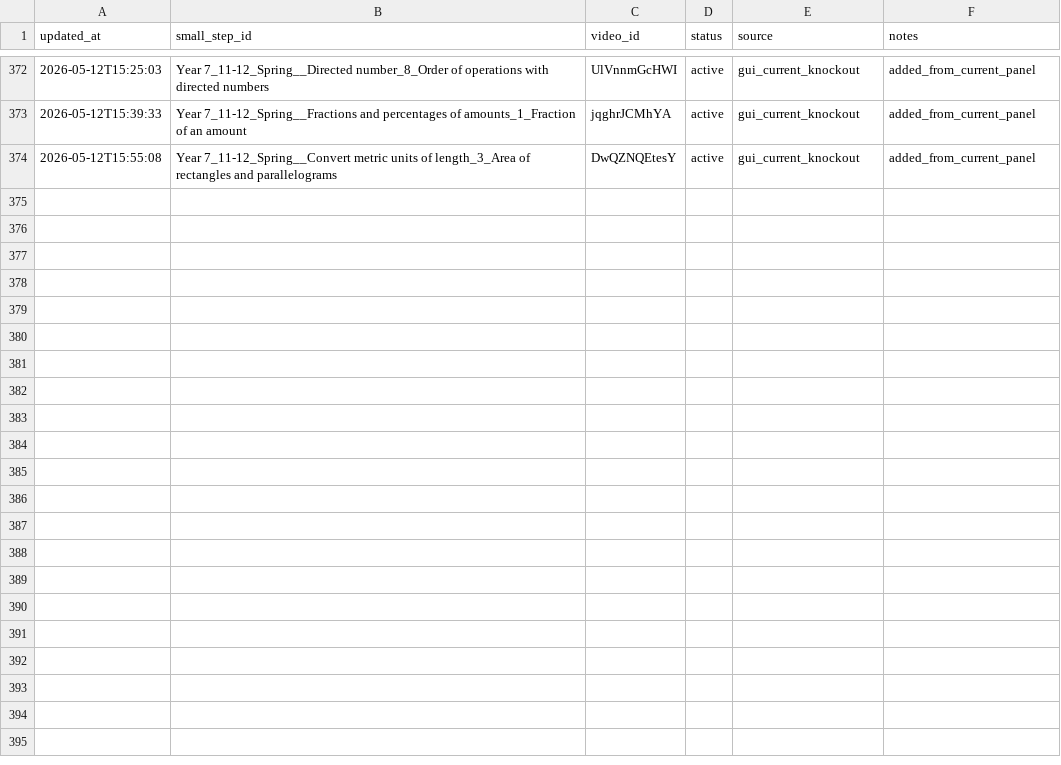
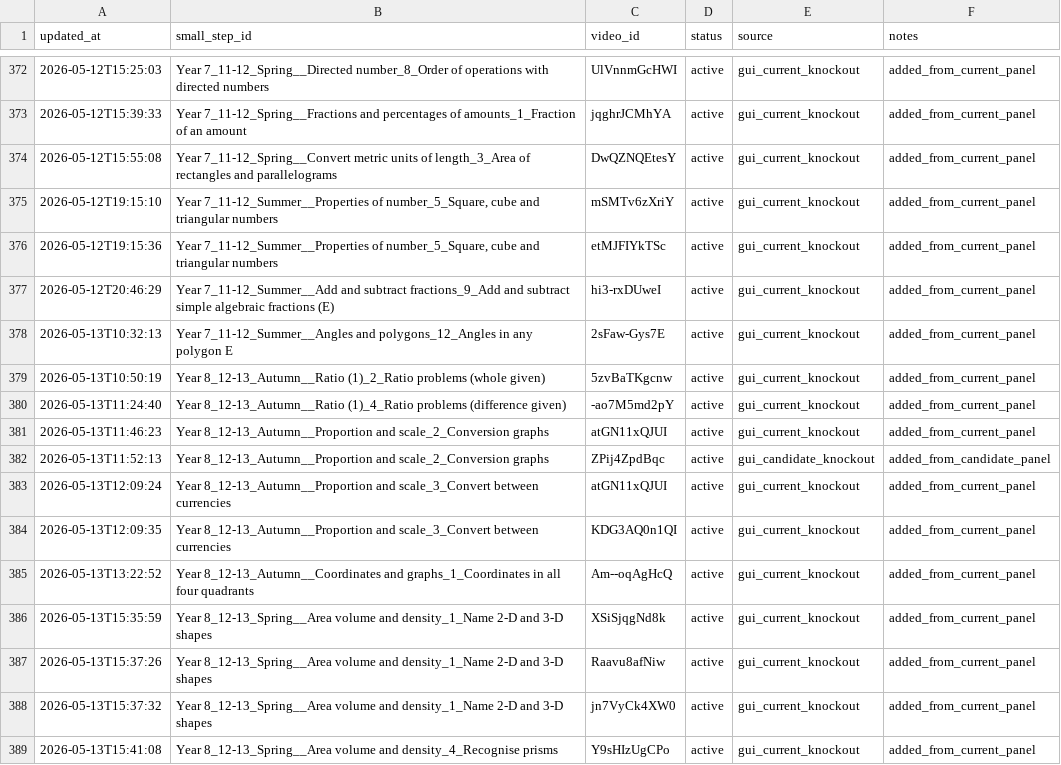
Before and after one commit to johnbrown-png/flipper-lite, a CSV file: qa/step_video_knockouts.csv, drawn as a sheet; only a part is shown, gaps mark what is left out.

```diff
--- a/qa/step_video_knockouts.csv
+++ b/qa/step_video_knockouts.csv
@@ -374 +374,16 @@ updated_at,small_step_id,video_id,status,source,notes
 2026-05-12T15:55:08,Year 7_11-12_Spring__Convert metric units of length_3_Area of rectangles and parallelograms,DwQZNQEtesY,active,gui_current_knockout,added_from_current_panel
+2026-05-12T19:15:10,"Year 7_11-12_Summer__Properties of number_5_Square, cube and triangular numbers",mSMTv6zXriY,active,gui_current_knockout,added_from_current_panel
+2026-05-12T19:15:36,"Year 7_11-12_Summer__Properties of number_5_Square, cube and triangular numbers",etMJFIYkTSc,active,gui_current_knockout,added_from_current_panel
+2026-05-12T20:46:29,Year 7_11-12_Summer__Add and subtract fractions_9_Add and subtract simple algebraic fractions (E),hi3-rxDUweI,active,gui_current_knockout,added_from_current_panel
+2026-05-13T10:32:13,Year 7_11-12_Summer__Angles and polygons_12_Angles in any polygon  E,2sFaw-Gys7E,active,gui_current_knockout,added_from_current_panel
+2026-05-13T10:50:19,Year 8_12-13_Autumn__Ratio (1)_2_Ratio problems (whole given),5zvBaTKgcnw,active,gui_current_knockout,added_from_current_panel
+2026-05-13T11:24:40,Year 8_12-13_Autumn__Ratio (1)_4_Ratio problems (difference given),-ao7M5md2pY,active,gui_current_knockout,added_from_current_panel
+2026-05-13T11:46:23,Year 8_12-13_Autumn__Proportion and scale_2_Conversion graphs,atGN11xQJUI,active,gui_current_knockout,added_from_current_panel
+2026-05-13T11:52:13,Year 8_12-13_Autumn__Proportion and scale_2_Conversion graphs,ZPij4ZpdBqc,active,gui_candidate_knockout,added_from_candidate_panel
+2026-05-13T12:09:24,Year 8_12-13_Autumn__Proportion and scale_3_Convert between currencies,atGN11xQJUI,active,gui_current_knockout,added_from_current_panel
+2026-05-13T12:09:35,Year 8_12-13_Autumn__Proportion and scale_3_Convert between currencies,KDG3AQ0n1QI,active,gui_current_knockout,added_from_current_panel
+2026-05-13T13:22:52,Year 8_12-13_Autumn__Coordinates and graphs_1_Coordinates in all four quadrants,Am--oqAgHcQ,active,gui_current_knockout,added_from_current_panel
+2026-05-13T15:35:59,Year 8_12-13_Spring__Area volume and density_1_Name 2-D and 3-D shapes,XSiSjqgNd8k,active,gui_current_knockout,added_from_current_panel
+2026-05-13T15:37:26,Year 8_12-13_Spring__Area volume and density_1_Name 2-D and 3-D shapes,Raavu8afNiw,active,gui_current_knockout,added_from_current_panel
+2026-05-13T15:37:32,Year 8_12-13_Spring__Area volume and density_1_Name 2-D and 3-D shapes,jn7VyCk4XW0,active,gui_current_knockout,added_from_current_panel
+2026-05-13T15:41:08,Year 8_12-13_Spring__Area volume and density_4_Recognise prisms,Y9sHIzUgCPo,active,gui_current_knockout,added_from_current_panel
```
Also changed, not shown: channels.csv, qa/dup_flagged_steps.csv, 9 other files.
